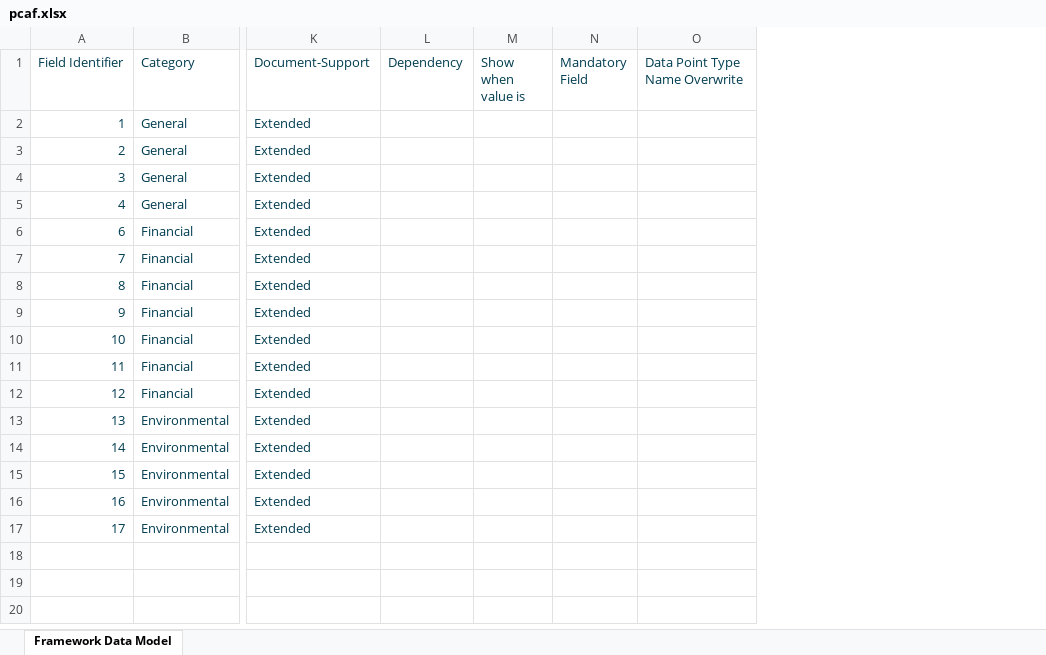
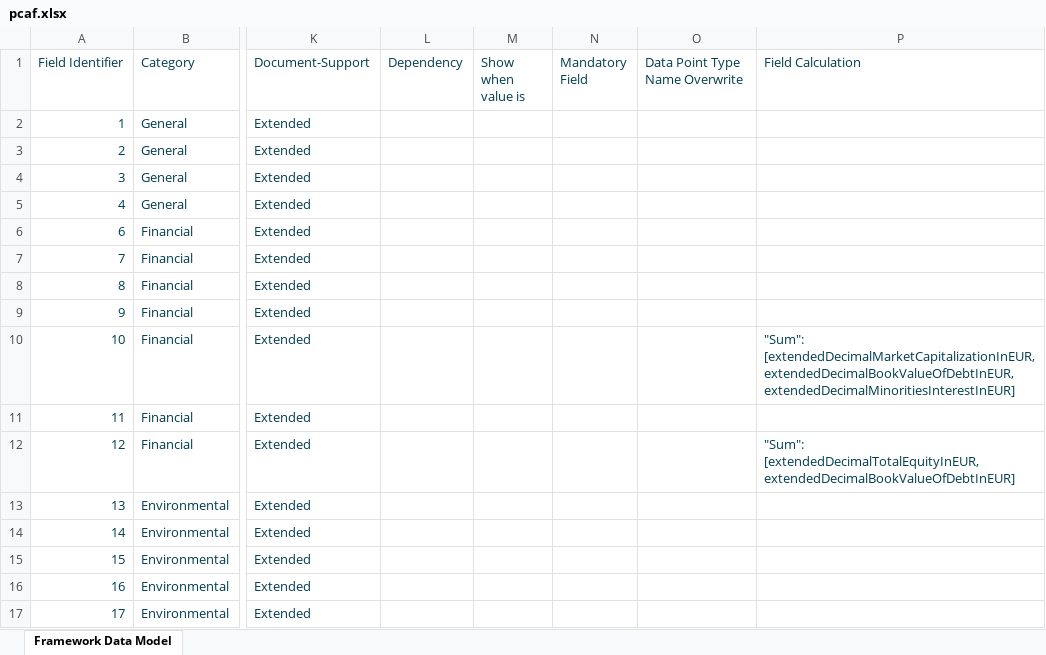
Before and after one commit to d-fine/Dataland, an Excel workbook: dataland-framework-toolbox/inputs/pcaf/pcaf.xlsx, sheet Framework Data Model, drawn as a sheet; only a part is shown, gaps mark what is left out; values as stored, in another font and other column widths than the file's, no borders; table styles not drawn; the diff names each change by its address in the sheet, - before the commit and + after, or states it on an @@ line.

```diff
--- a/dataland-framework-toolbox/inputs/pcaf/pcaf.xlsx (sheet Framework Data Model)
+++ b/dataland-framework-toolbox/inputs/pcaf/pcaf.xlsx (sheet Framework Data Model)
+column P (Field Calculation), rows 10-12: "Sum": [extendedDecimalMarketCapitalizationInEUR,extendedDecimalBookValueOfDebtInEUR,extendedDecimalMinoritiesInterestInEUR] |  | "Sum": [extendedDecimalTotalEquityInEUR,extendedDecimalBookValueOfDebtInEUR]
```
Also changed, not shown: dataland-framework-toolbox/inputs/sfdr/sfdr.xlsx, 7 other files.
